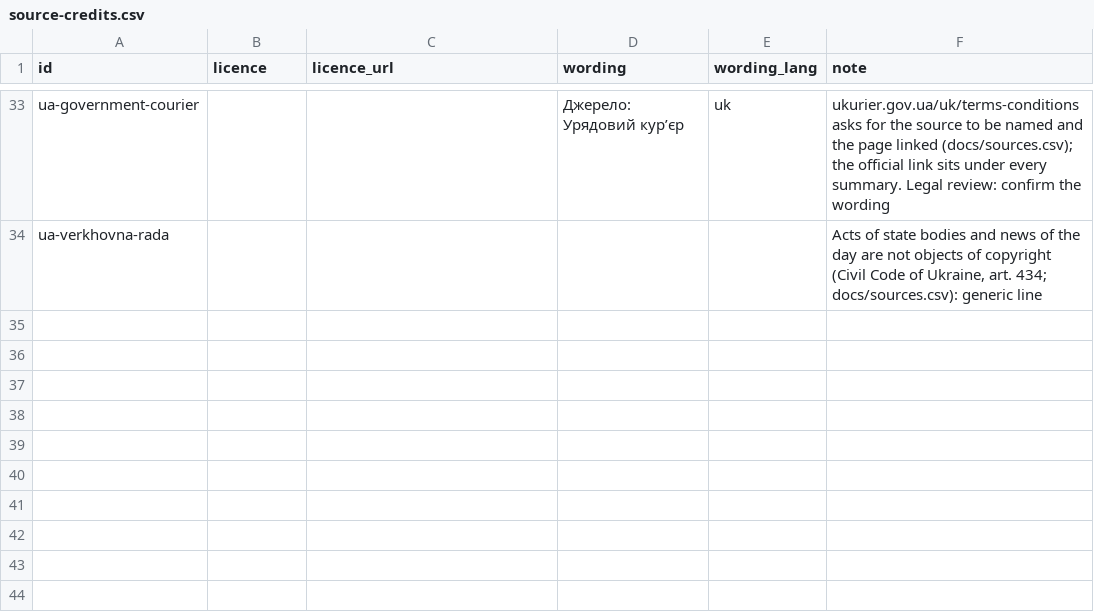
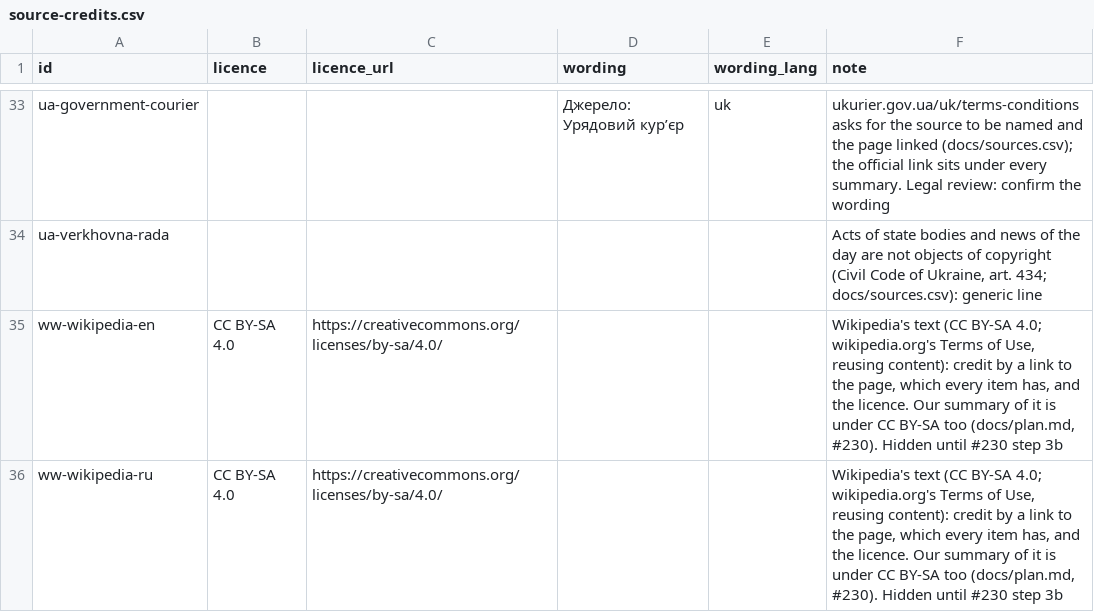
Before and after one commit to yuriityvodar-sudo/official-news, a CSV file: docs/source-credits.csv, drawn as a sheet; only a part is shown, gaps mark what is left out; the diff names each change by its address in the sheet, - before the commit and + after, or states it on an @@ line.

```diff
--- a/docs/source-credits.csv
+++ b/docs/source-credits.csv
+row 35: ww-wikipedia-en | CC BY-SA 4.0 | https://creativecommons.org/licenses/by-sa/4.0/ |  |  | Wikipedia's text (CC BY-SA 4.0; wikipedia.org's Terms of Use, reusing content): credit by a link to the page, which every item has, and the licence. Our summary of it is under CC BY-SA too (docs/plan.md, #230). Hidden until #230 step 3b
+row 36: ww-wikipedia-ru | CC BY-SA 4.0 | https://creativecommons.org/licenses/by-sa/4.0/ |  |  | Wikipedia's text (CC BY-SA 4.0; wikipedia.org's Terms of Use, reusing content): credit by a link to the page, which every item has, and the licence. Our summary of it is under CC BY-SA too (docs/plan.md, #230). Hidden until #230 step 3b
```
Also changed, not shown: 10 other files.
